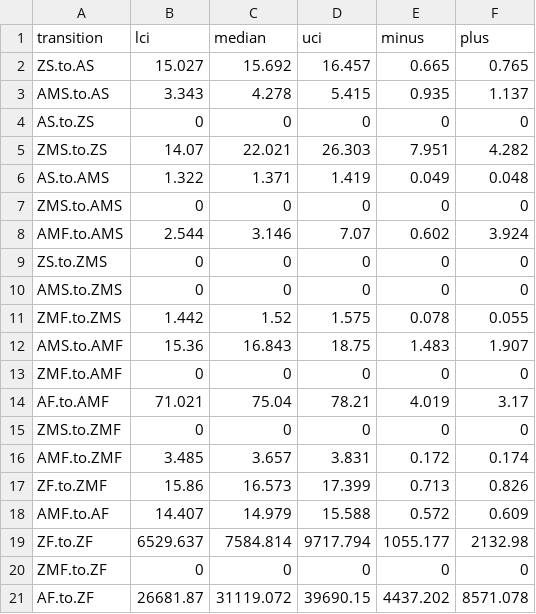
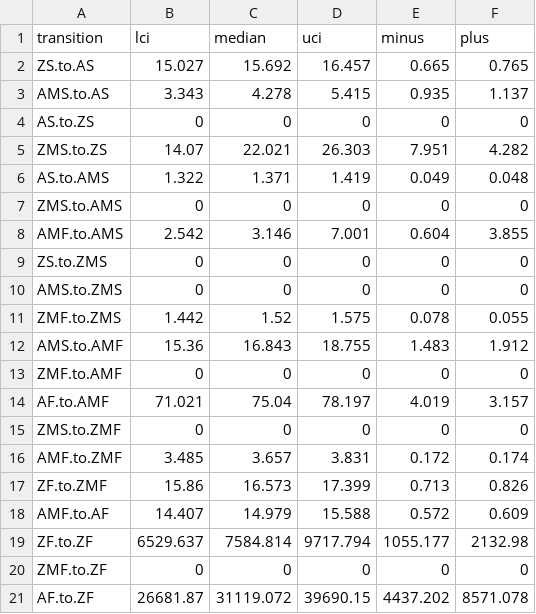
Before and after one commit to jagault/evolution-photosymbiosis, a CSV file: leptoseris_analysis/results/stree/rates/4rate_rates.csv, drawn as a sheet.

```diff
--- a/leptoseris_analysis/results/stree/rates/4rate_rates.csv
+++ b/leptoseris_analysis/results/stree/rates/4rate_rates.csv
@@ -7,3 +7,3 @@ AS.to.AMS,1.322,1.371,1.419,0.049,0.048
 ZMS.to.AMS,0,0,0,0,0
-AMF.to.AMS,2.544,3.146,7.07,0.602,3.924
+AMF.to.AMS,2.542,3.146,7.001,0.604,3.855
 ZS.to.ZMS,0,0,0,0,0
@@ -11,5 +11,5 @@ AMS.to.ZMS,0,0,0,0,0
 ZMF.to.ZMS,1.442,1.52,1.575,0.078,0.055
-AMS.to.AMF,15.36,16.843,18.75,1.483,1.907
+AMS.to.AMF,15.36,16.843,18.755,1.483,1.912
 ZMF.to.AMF,0,0,0,0,0
-AF.to.AMF,71.021,75.04,78.21,4.019,3.17
+AF.to.AMF,71.021,75.04,78.197,4.019,3.157
 ZMS.to.ZMF,0,0,0,0,0
```
Also changed, not shown: leptoseris_analysis/results/stree/rates/3rate_rates.csv.
